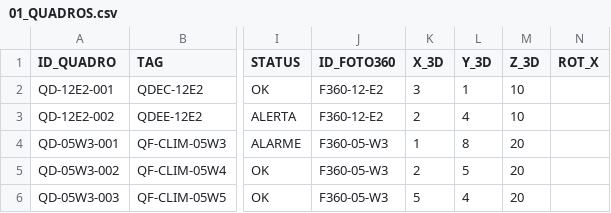
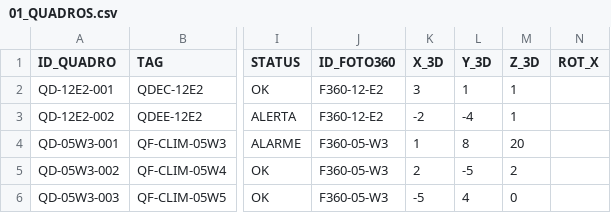
Before and after one commit to cortenge-hub/WEB3D, a CSV file: 01_CSV_DATABASE/01_QUADROS.csv, drawn as a sheet; only a part is shown, gaps mark what is left out; the diff names each change by its address in the sheet, - before the commit and + after, or states it on an @@ line.

Commit message:
Update 01_QUADROS.csv

```diff
--- a/01_CSV_DATABASE/01_QUADROS.csv
+++ b/01_CSV_DATABASE/01_QUADROS.csv
-M2:M3 (Z_3D): 10
+M2:M3 (Z_3D): 1
-K3 (X_3D): 2
+K3 (X_3D): -2
-L3 (Y_3D): 4
+L3 (Y_3D): -4
-L5 (Y_3D): 5
+L5 (Y_3D): -5
-M5 (Z_3D): 20
+M5 (Z_3D): 2
-K6 (X_3D): 5
+K6 (X_3D): -5
-M6 (Z_3D): 20
+M6 (Z_3D): 0
```
